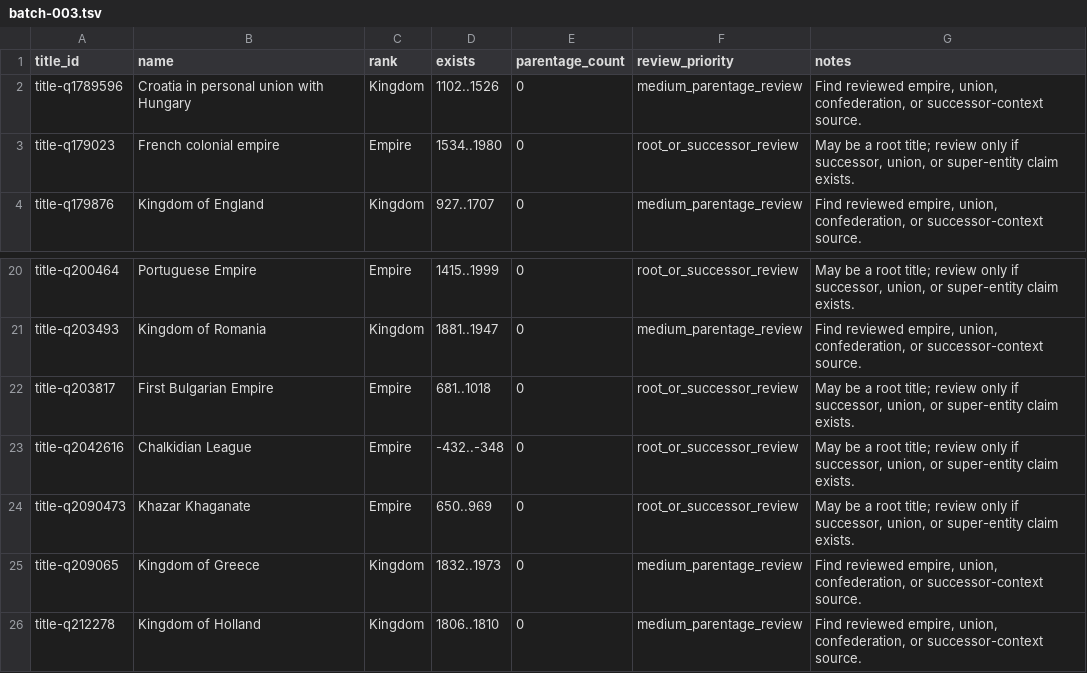
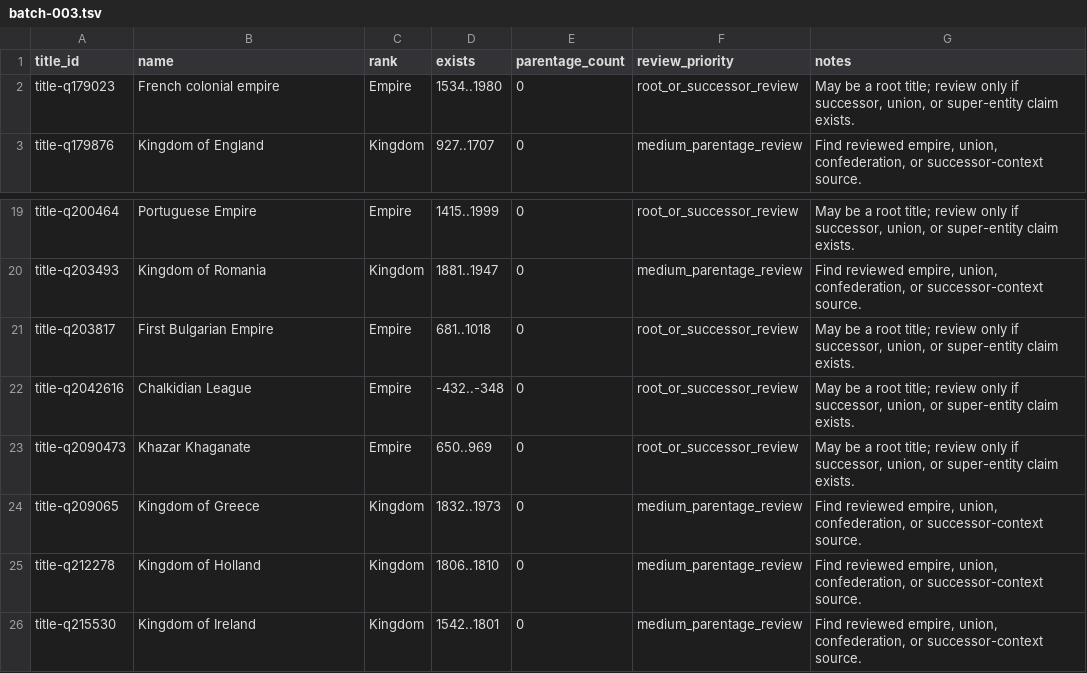
Before and after one commit to giodl73-repo/DUCHY, a TSV file: data/staging/parentage-gap-shards/batch-003.tsv, drawn as a sheet; only a part is shown, gaps mark what is left out; removed rows and columns are numbered as before the commit, all else as after; the diff names each change by its address in the sheet, - before the commit and + after, or states it on an @@ line.

```diff
--- a/data/staging/parentage-gap-shards/batch-003.tsv
+++ b/data/staging/parentage-gap-shards/batch-003.tsv
-row 2: title-q1789596 | Croatia in personal union with Hungary | Kingdom | 1102..1526 | 0 | medium_parentage_review | Find reviewed empire, union, confederation, or successor-context source.
+row 26: title-q215530 | Kingdom of Ireland | Kingdom | 1542..1801 | 0 | medium_parentage_review | Find reviewed empire, union, confederation, or successor-context source.
```
Also changed, not shown: data/staging/parentage-gap-shards/batch-001.tsv, data/staging/parentage-gap-shards/batch-004.tsv, 29 other files.
